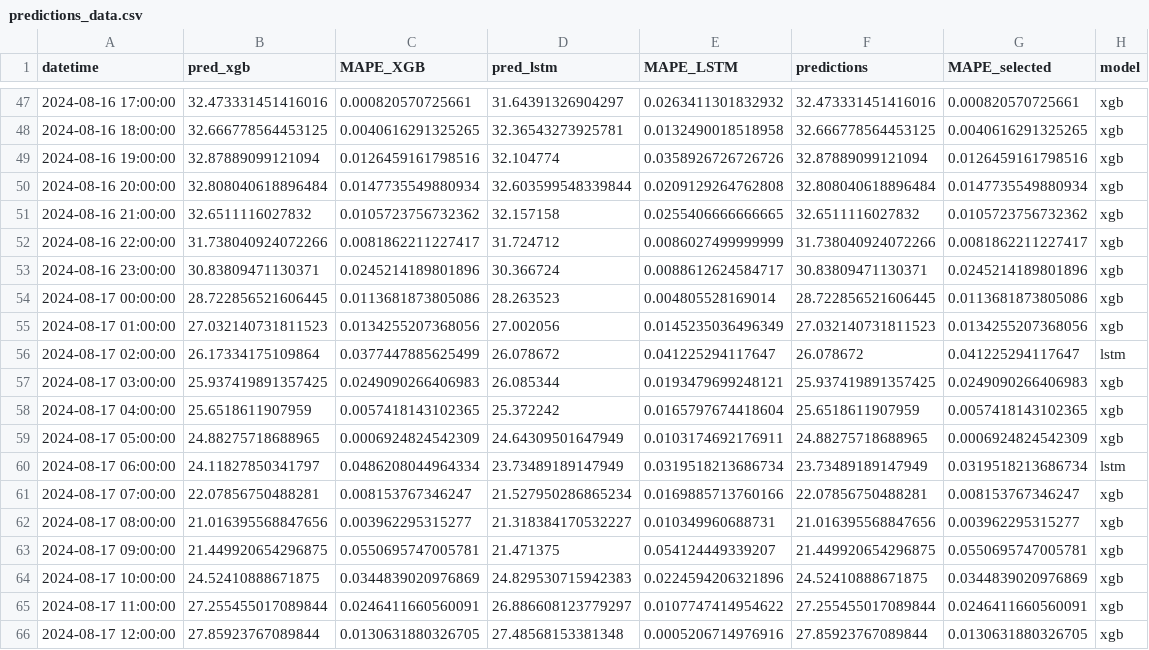
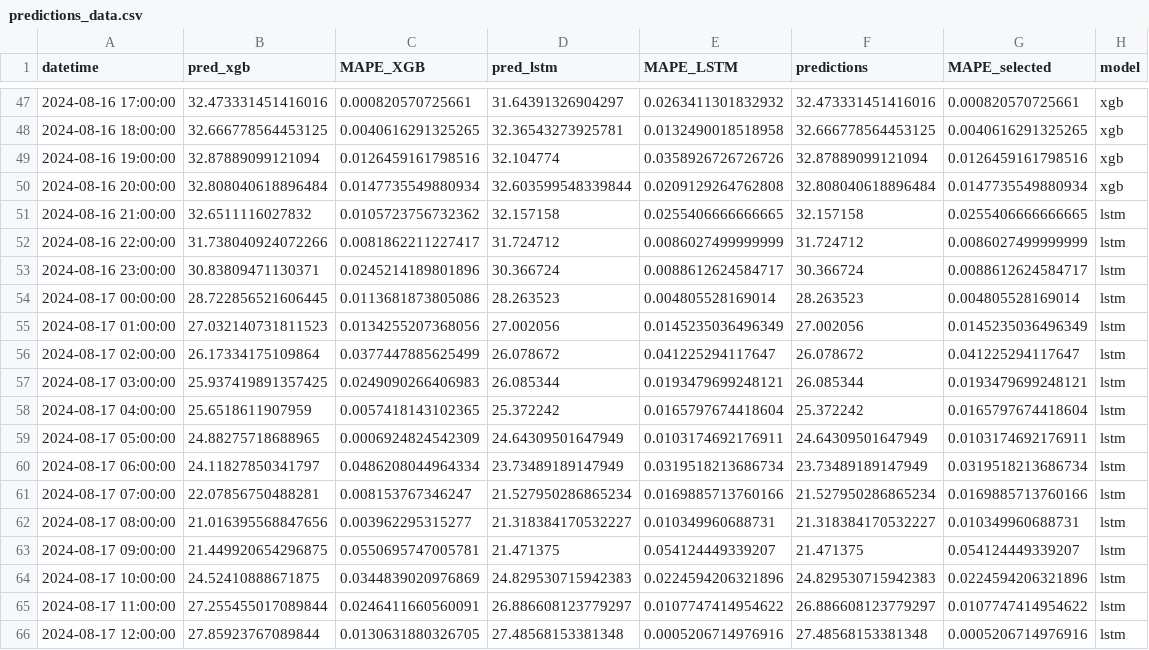
Before and after one commit to jbasurtod/madrid_temp_app, a CSV file: data/predictions_data.csv, drawn as a sheet; only a part is shown, gaps mark what is left out; the diff covers the shown part only.

```diff
--- a/data/predictions_data.csv
+++ b/data/predictions_data.csv
@@ -50,17 +50,17 @@ datetime,pred_xgb,MAPE_XGB,pred_lstm,MAPE_LSTM,predictions,MAPE_selected,model
 2024-08-16 20:00:00,32.808040618896484,0.0147735549880934,32.603599548339844,0.0209129264762808,32.808040618896484,0.0147735549880934,xgb
-2024-08-16 21:00:00,32.6511116027832,0.0105723756732362,32.157158,0.0255406666666665,32.6511116027832,0.0105723756732362,xgb
-2024-08-16 22:00:00,31.738040924072266,0.0081862211227417,31.724712,0.0086027499999999,31.738040924072266,0.0081862211227417,xgb
-2024-08-16 23:00:00,30.83809471130371,0.0245214189801896,30.366724,0.0088612624584717,30.83809471130371,0.0245214189801896,xgb
-2024-08-17 00:00:00,28.722856521606445,0.0113681873805086,28.263523,0.004805528169014,28.722856521606445,0.0113681873805086,xgb
-2024-08-17 01:00:00,27.032140731811523,0.0134255207368056,27.002056,0.0145235036496349,27.032140731811523,0.0134255207368056,xgb
+2024-08-16 21:00:00,32.6511116027832,0.0105723756732362,32.157158,0.0255406666666665,32.157158,0.0255406666666665,lstm
+2024-08-16 22:00:00,31.738040924072266,0.0081862211227417,31.724712,0.0086027499999999,31.724712,0.0086027499999999,lstm
+2024-08-16 23:00:00,30.83809471130371,0.0245214189801896,30.366724,0.0088612624584717,30.366724,0.0088612624584717,lstm
+2024-08-17 00:00:00,28.722856521606445,0.0113681873805086,28.263523,0.004805528169014,28.263523,0.004805528169014,lstm
+2024-08-17 01:00:00,27.032140731811523,0.0134255207368056,27.002056,0.0145235036496349,27.002056,0.0145235036496349,lstm
 2024-08-17 02:00:00,26.17334175109864,0.0377447885625499,26.078672,0.041225294117647,26.078672,0.041225294117647,lstm
-2024-08-17 03:00:00,25.937419891357425,0.0249090266406983,26.085344,0.0193479699248121,25.937419891357425,0.0249090266406983,xgb
-2024-08-17 04:00:00,25.6518611907959,0.0057418143102365,25.372242,0.0165797674418604,25.6518611907959,0.0057418143102365,xgb
-2024-08-17 05:00:00,24.88275718688965,0.0006924824542309,24.64309501647949,0.0103174692176911,24.88275718688965,0.0006924824542309,xgb
+2024-08-17 03:00:00,25.937419891357425,0.0249090266406983,26.085344,0.0193479699248121,26.085344,0.0193479699248121,lstm
+2024-08-17 04:00:00,25.6518611907959,0.0057418143102365,25.372242,0.0165797674418604,25.372242,0.0165797674418604,lstm
+2024-08-17 05:00:00,24.88275718688965,0.0006924824542309,24.64309501647949,0.0103174692176911,24.64309501647949,0.0103174692176911,lstm
 2024-08-17 06:00:00,24.11827850341797,0.0486208044964334,23.73489189147949,0.0319518213686734,23.73489189147949,0.0319518213686734,lstm
-2024-08-17 07:00:00,22.07856750488281,0.008153767346247,21.527950286865234,0.0169885713760166,22.07856750488281,0.008153767346247,xgb
-2024-08-17 08:00:00,21.016395568847656,0.003962295315277,21.318384170532227,0.010349960688731,21.016395568847656,0.003962295315277,xgb
-2024-08-17 09:00:00,21.449920654296875,0.0550695747005781,21.471375,0.054124449339207,21.449920654296875,0.0550695747005781,xgb
-2024-08-17 10:00:00,24.52410888671875,0.0344839020976869,24.829530715942383,0.0224594206321896,24.52410888671875,0.0344839020976869,xgb
-2024-08-17 11:00:00,27.255455017089844,0.0246411660560091,26.886608123779297,0.0107747414954622,27.255455017089844,0.0246411660560091,xgb
-2024-08-17 12:00:00,27.85923767089844,0.0130631880326705,27.48568153381348,0.0005206714976916,27.85923767089844,0.0130631880326705,xgb
+2024-08-17 07:00:00,22.07856750488281,0.008153767346247,21.527950286865234,0.0169885713760166,21.527950286865234,0.0169885713760166,lstm
+2024-08-17 08:00:00,21.016395568847656,0.003962295315277,21.318384170532227,0.010349960688731,21.318384170532227,0.010349960688731,lstm
+2024-08-17 09:00:00,21.449920654296875,0.0550695747005781,21.471375,0.054124449339207,21.471375,0.054124449339207,lstm
+2024-08-17 10:00:00,24.52410888671875,0.0344839020976869,24.829530715942383,0.0224594206321896,24.829530715942383,0.0224594206321896,lstm
+2024-08-17 11:00:00,27.255455017089844,0.0246411660560091,26.886608123779297,0.0107747414954622,26.886608123779297,0.0107747414954622,lstm
+2024-08-17 12:00:00,27.85923767089844,0.0130631880326705,27.48568153381348,0.0005206714976916,27.48568153381348,0.0005206714976916,lstm
```
Also changed, not shown: 1 added row and 78 edited cells elsewhere in this file, data/historic_data.csv, 6 other files.
